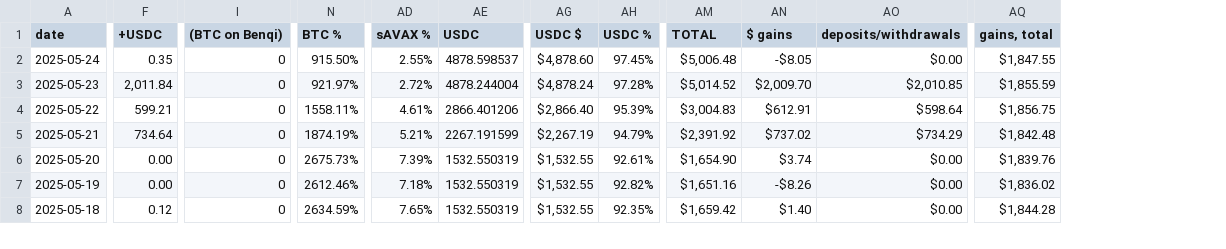
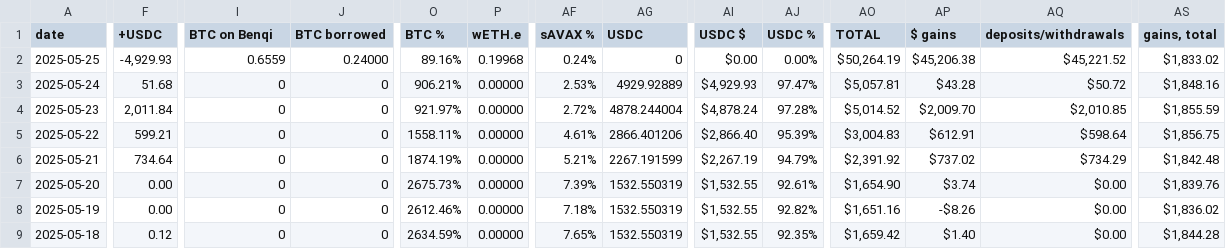
Before and after one commit to logicalgraphs/logicalgraphs.github.io, a TSV file: data/treasury.tsv, drawn as a sheet; only a part is shown, gaps mark what is left out; addresses are those after the commit; rows hold the shown columns only; the diff covers the shown part only; the diff names each change by its address in the sheet, - before the commit and + after, or states it on an @@ line.

Commit message:
Supplying and borrowing BTC in Benqi

```diff
--- a/data/treasury.tsv
+++ b/data/treasury.tsv
+column J (BTC borrowed), rows 3-9: all 0
+column P (wETH.e), rows 3-9: all 0.00000
-I1: (BTC on Benqi)
+I1: BTC on Benqi
+row 2: 2025-05-25 | -4,929.93 | 0.6559 | 0.24000 | 89.16% | 0.19968 | 0.24% | 0 | $0.00 | 0.00% | $50,264.19 | $45,206.38 | $45,221.52 | $1,833.02
-F3 (+USDC): 0.35
+F3 (+USDC): 51.68
-O3 (BTC %): 915.50%
+O3 (BTC %): 906.21%
-AF3 (sAVAX %): 2.55%
+AF3 (sAVAX %): 2.53%
-AG3 (USDC): 4878.598537
+AG3 (USDC): 4929.92889
-AI3 (USDC $): $4,878.60
+AI3 (USDC $): $4,929.93
-AJ3 (USDC %): 97.45%
+AJ3 (USDC %): 97.47%
-AO3 (TOTAL): $5,006.48
+AO3 (TOTAL): $5,057.81
-AP3 ($ gains): -$8.05
+AP3 ($ gains): $43.28
-AQ3 (deposits/withdrawals): $0.00
+AQ3 (deposits/withdrawals): $50.72
-AS3 (gains, total): $1,847.55
+AS3 (gains, total): $1,848.16
```
Also changed, not shown: 1 edited cell elsewhere in this file, data/assets.tsv, data/dists.tsv, 5 other files.
